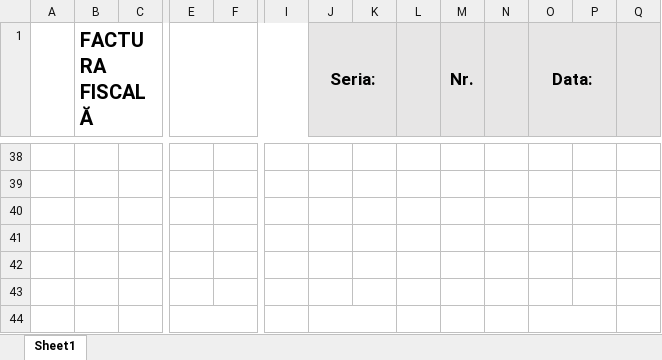
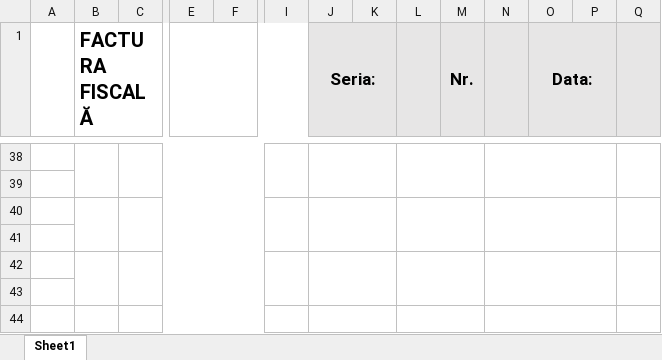
Before and after one commit to alexanderpope99/webapp-spring, an Excel workbook: server/src/main/java/net/guides/springboot2/crud/templates/FacturaTemplate.xlsx, sheet Sheet1, drawn as a sheet; only a part is shown, gaps mark what is left out; values as stored, in another font and other column widths than the file's, no borders; the diff covers the shown part only; the diff names each change by its address in the sheet, - before the commit and + after, or states it on an @@ line.

```diff
--- a/server/src/main/java/net/guides/springboot2/crud/templates/FacturaTemplate.xlsx (sheet Sheet1)
+++ b/server/src/main/java/net/guides/springboot2/crud/templates/FacturaTemplate.xlsx (sheet Sheet1)
+B38:B39 merged
+C38:H39 merged
+I38:I39 merged
+J38:K39 merged
+L38:M39 merged
+N38:P39 merged
+Q38:Q39 merged
+B40:B41 merged
+C40:H41 merged
+I40:I41 merged
+J40:K41 merged
+L40:M41 merged
+N40:P41 merged
+Q40:Q41 merged
+B42:B43 merged
+C42:H43 merged
+I42:I43 merged
+J42:K43 merged
+L42:M43 merged
+N42:P43 merged
+Q42:Q43 merged
+B44:B45 merged
+C44:H45 merged
-E44:F44 merged
+I44:I45 merged
-J44:K44 merged
+J44:K45 merged
+L44:M45 merged
+N44:P45 merged
-O44:P44 merged
+Q44:Q45 merged
```
Also changed, not shown: merged cells elsewhere in this sheet, 2 other files.
